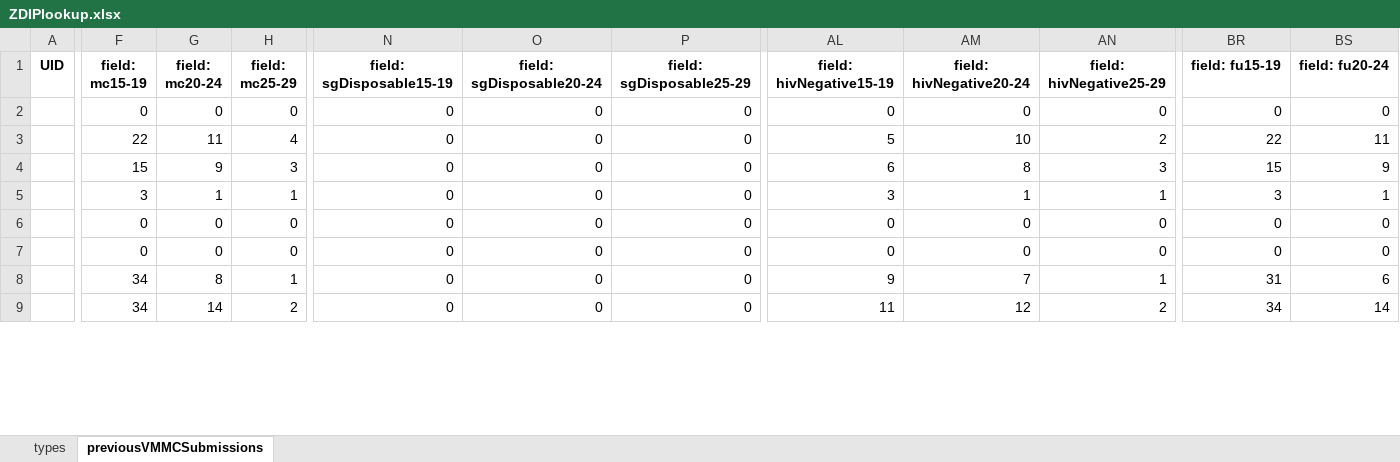
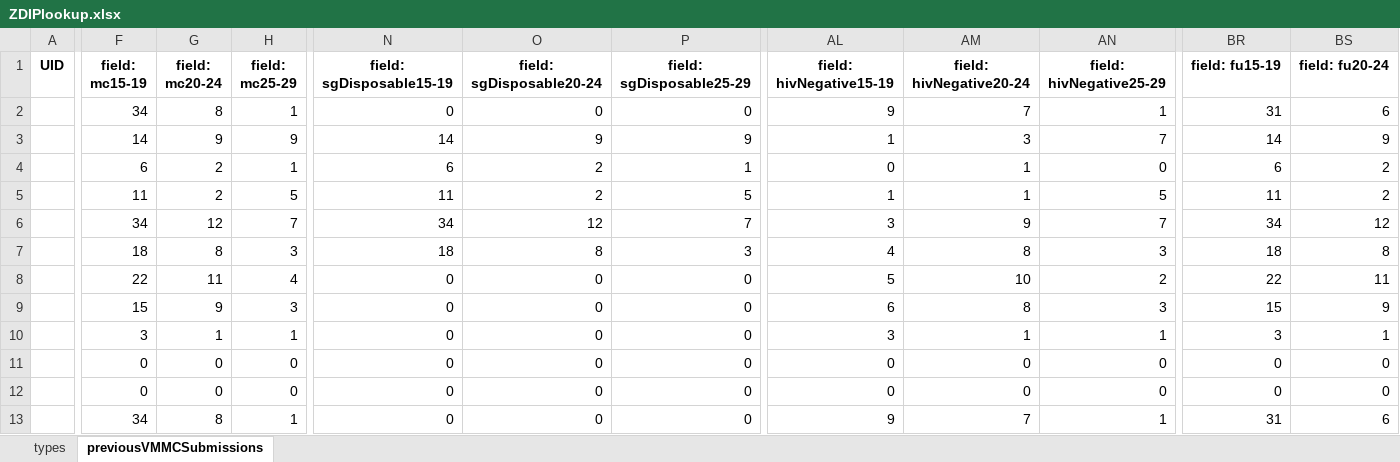
Before and after one commit to ashleymutenha/zazic-commcareManipulation, an Excel workbook: ZDIPlookup.xlsx, sheet previousVMMCSubmissions, drawn as a sheet; only a part is shown, gaps mark what is left out; the shorter side is filled out with more unchanged rows; values as stored, in another font and other column widths than the file's, no borders; addresses are those after the commit; rows hold the shown columns only; the diff covers the shown part only; the diff names each change by its address in the sheet, - before the commit and + after, or states it on an @@ line.

```diff
--- a/ZDIPlookup.xlsx (sheet previousVMMCSubmissions)
+++ b/ZDIPlookup.xlsx (sheet previousVMMCSubmissions)
+row 2:  | 34 | 8 | 1 | 0 | 0 | 0 | 9 | 7 | 1 | 31 | 6
+row 3:  | 14 | 9 | 9 | 14 | 9 | 9 | 1 | 3 | 7 | 14 | 9
+row 4:  | 6 | 2 | 1 | 6 | 2 | 1 | 0 | 1 | 0 | 6 | 2
+row 5:  | 11 | 2 | 5 | 11 | 2 | 5 | 1 | 1 | 5 | 11 | 2
+row 6:  | 34 | 12 | 7 | 34 | 12 | 7 | 3 | 9 | 7 | 34 | 12
-F7 (field: mc15-19): 0
+F7 (field: mc15-19): 18
-G7 (field: mc20-24): 0
+G7 (field: mc20-24): 8
-H7 (field: mc25-29): 0
+H7 (field: mc25-29): 3
-N7 (field: sgDisposable15-19): 0
+N7 (field: sgDisposable15-19): 18
-O7 (field: sgDisposable20-24): 0
+O7 (field: sgDisposable20-24): 8
-P7 (field: sgDisposable25-29): 0
+P7 (field: sgDisposable25-29): 3
-AL7 (field: hivNegative15-19): 0
+AL7 (field: hivNegative15-19): 4
-AM7 (field: hivNegative20-24): 0
+AM7 (field: hivNegative20-24): 8
-AN7 (field: hivNegative25-29): 0
+AN7 (field: hivNegative25-29): 3
-BR7 (field: fu15-19): 0
+BR7 (field: fu15-19): 18
-BS7 (field: fu20-24): 0
+BS7 (field: fu20-24): 8
```
Also changed, not shown: 26 edited cells elsewhere in this sheet, data.xlsx, final_corrected_data.xlsx, 5 other files.
